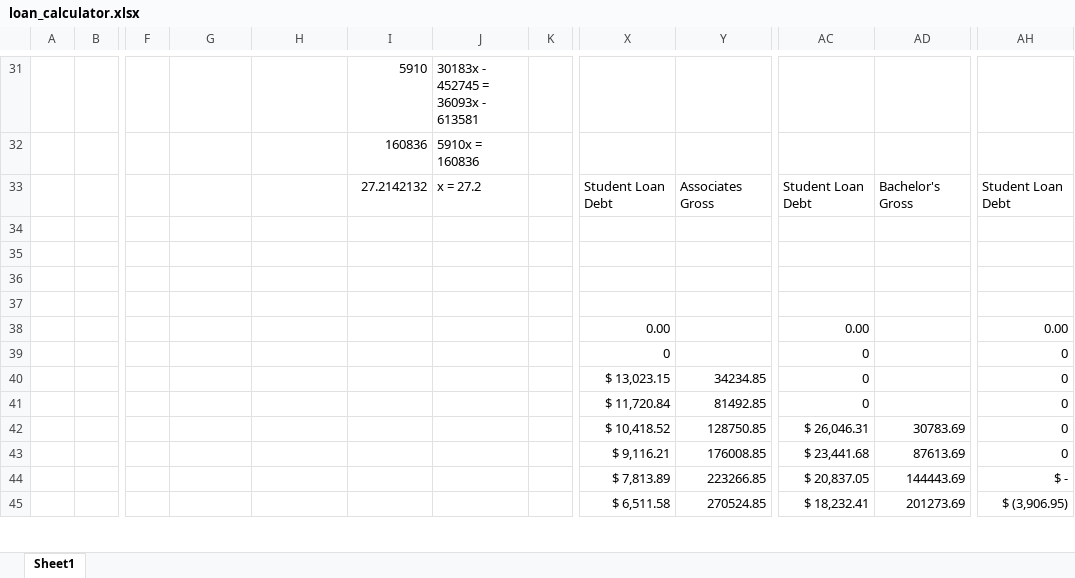
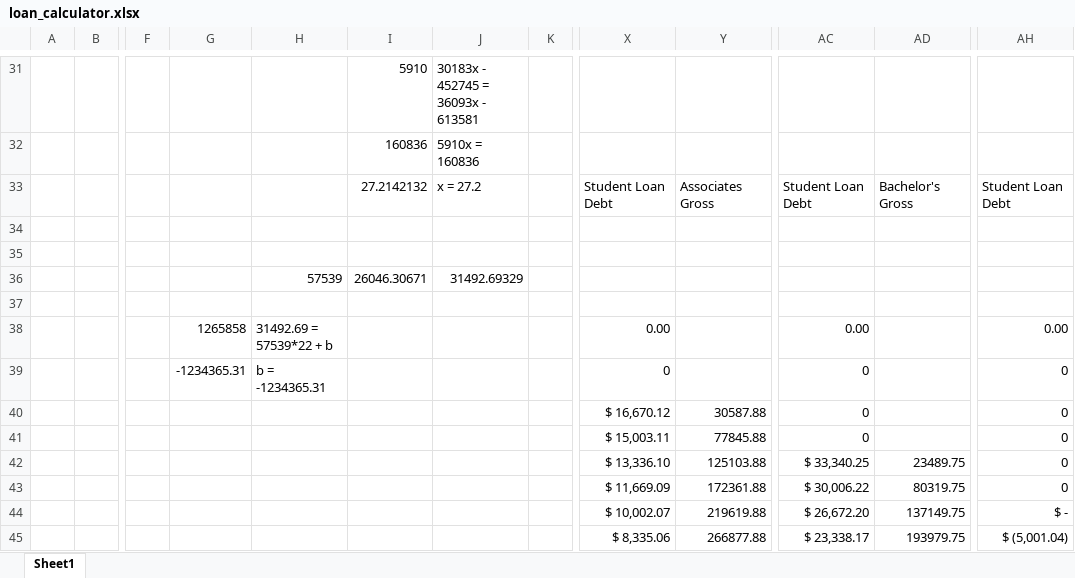
Before and after one commit to volunteercjt/capstone_da9_chase, an Excel workbook: loan_calculator.xlsx, sheet Sheet1, drawn as a sheet; only a part is shown, gaps mark what is left out; values as stored, in another font and other column widths than the file's, no borders; charts and pictures not drawn; the diff covers the shown part only; the diff names each change by its address in the sheet, - before the commit and + after, or states it on an @@ line.

```diff
--- a/loan_calculator.xlsx (sheet Sheet1)
+++ b/loan_calculator.xlsx (sheet Sheet1)
-H36: (empty)
+H36: 57539
-I36: (empty)
+I36: 26046.30671
-J36: (empty)
+J36: 31492.69329
-G38: (empty)
+G38: 1265858
-H38: (empty)
+H38: 31492.69 = 57539*22 + b
-G39: (empty)
+G39: -1234365.31
-H39: (empty)
+H39: b = -1234365.31
-X40: $ 13,023.15
+X40: $ 16,670.12
-Y40: 34234.85
+Y40: 30587.88
-X41: $ 11,720.84
+X41: $ 15,003.11
-Y41: 81492.85
+Y41: 77845.88
-X42: $ 10,418.52
+X42: $ 13,336.10
-Y42: 128750.85
+Y42: 125103.88
-AC42: $ 26,046.31
+AC42: $ 33,340.25
-AD42: 30783.69
+AD42: 23489.75
-X43: $ 9,116.21
+X43: $ 11,669.09
-Y43: 176008.85
+Y43: 172361.88
-AC43: $ 23,441.68
+AC43: $ 30,006.22
-AD43: 87613.69
+AD43: 80319.75
-X44: $ 7,813.89
+X44: $ 10,002.07
-Y44: 223266.85
+Y44: 219619.88
-AC44: $ 20,837.05
+AC44: $ 26,672.20
-AD44: 144443.69
+AD44: 137149.75
-X45: $ 6,511.58
+X45: $ 8,335.06
-Y45: 270524.85
+Y45: 266877.88
-AC45: $ 18,232.41
+AC45: $ 23,338.17
-AD45: 201273.69
+AD45: 193979.75
-AH45: $ (3,906.95)
+AH45: $ (5,001.04)
```
Also changed, not shown: 2 added rows, 2 removed rows and 138 edited cells elsewhere in this sheet, charts or pictures, 9 other files.
